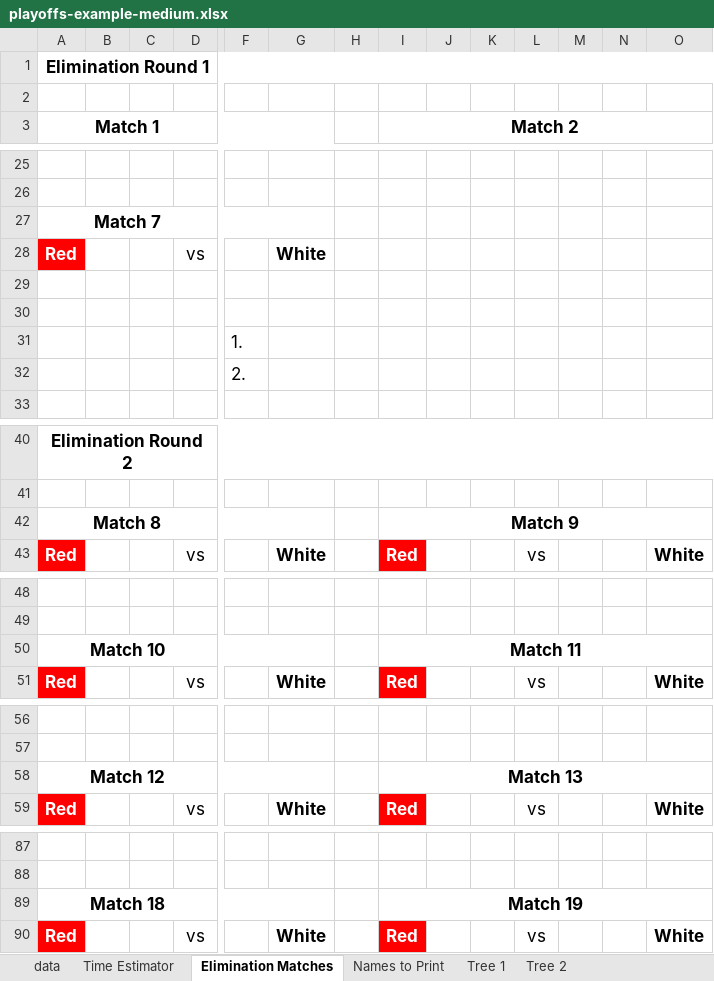
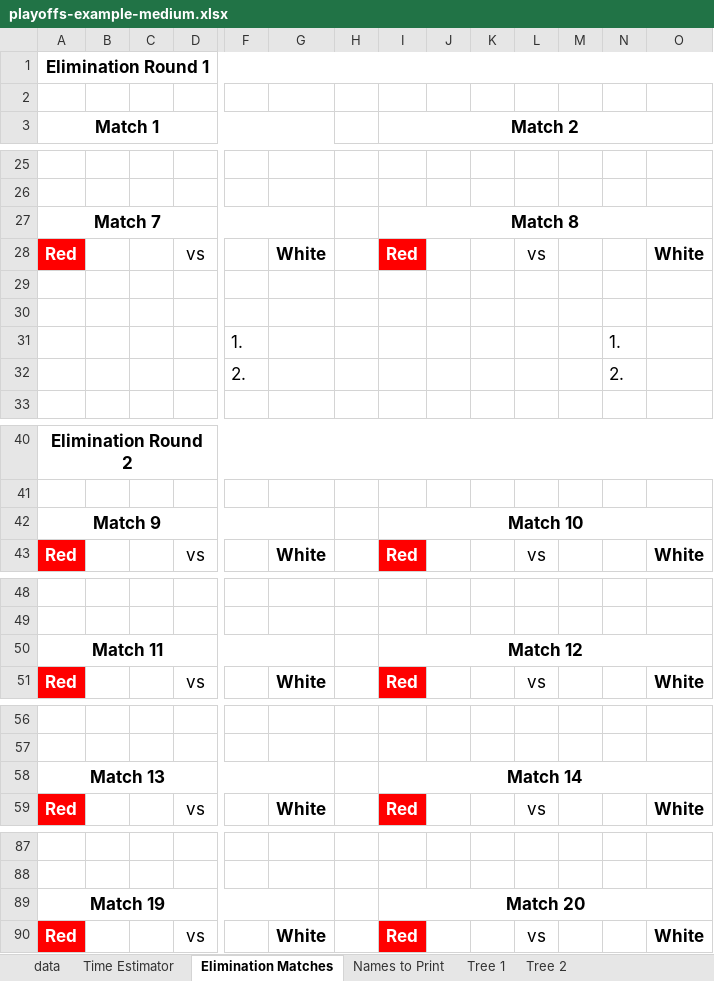
Before and after one commit to gitrgoliveira/bracket-creator, an Excel workbook: playoffs-example-medium.xlsx, sheet Elimination Matches, drawn as a sheet; only a part is shown, gaps mark what is left out; values as stored, in another font and other column widths than the file's, no borders; removed rows and columns are numbered as before the commit, all else as after; rows hold the shown columns only; the diff covers the shown part only; the diff names each change by its address in the sheet, - before the commit and + after, or states it on an @@ line.

```diff
--- a/playoffs-example-medium.xlsx (sheet Elimination Matches)
+++ b/playoffs-example-medium.xlsx (sheet Elimination Matches)
-I27 (Match 2): (empty)
+I27 (Match 2): Match 8
+I27:O27 merged
-I28 (Match 2): (empty)
+I28 (Match 2): Red
-I28 fill: none
+I28 fill: #FF0000
-L28: (empty)
+L28: vs
-O28: (empty)
+O28: White
-N31: (empty)
+N31: 1.
-N32: (empty)
+N32: 2.
-row 42: Match 8 |  |  |  |  |  |  | Match 9
+row 42: Match 9 |  |  |  |  |  |  | Match 10
-A50 (Match 1): Match 10
+A50 (Match 1): Match 11
-I50 (Match 2): Match 11
+I50 (Match 2): Match 12
-A58 (Match 1): Match 12
+A58 (Match 1): Match 13
-I58 (Match 2): Match 13
+I58 (Match 2): Match 14
-row 89: Match 18 |  |  |  |  |  |  | Match 19
+row 89: Match 19 |  |  |  |  |  |  | Match 20
```
Also changed, not shown: 7 edited cells elsewhere in this sheet, sheet Tree 1, sheet Tree 2, sheet data, sheet Names to Print, sheet Time Estimator, formulas that keep their value, playoffs-example-large.xlsx, playoffs-example-small.xlsx, 4 other files.
